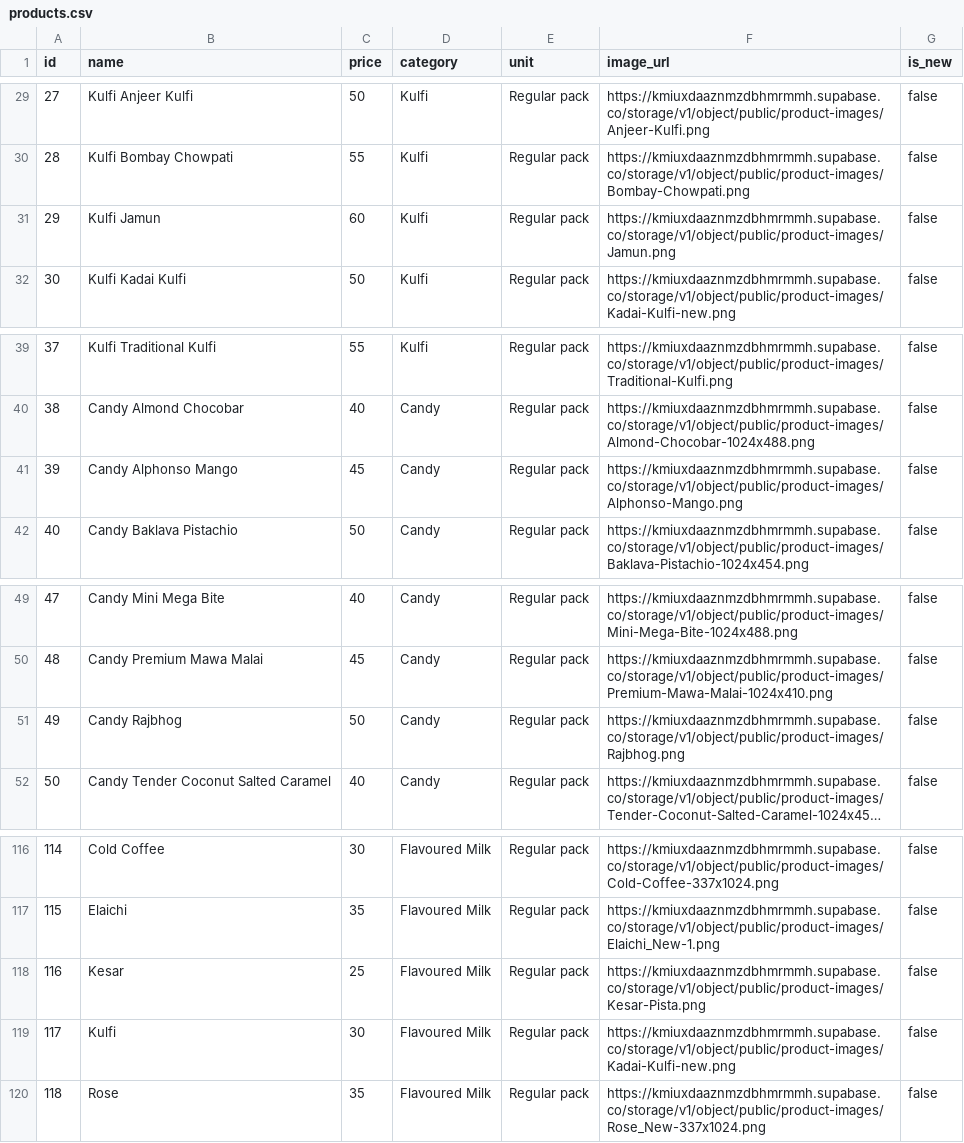
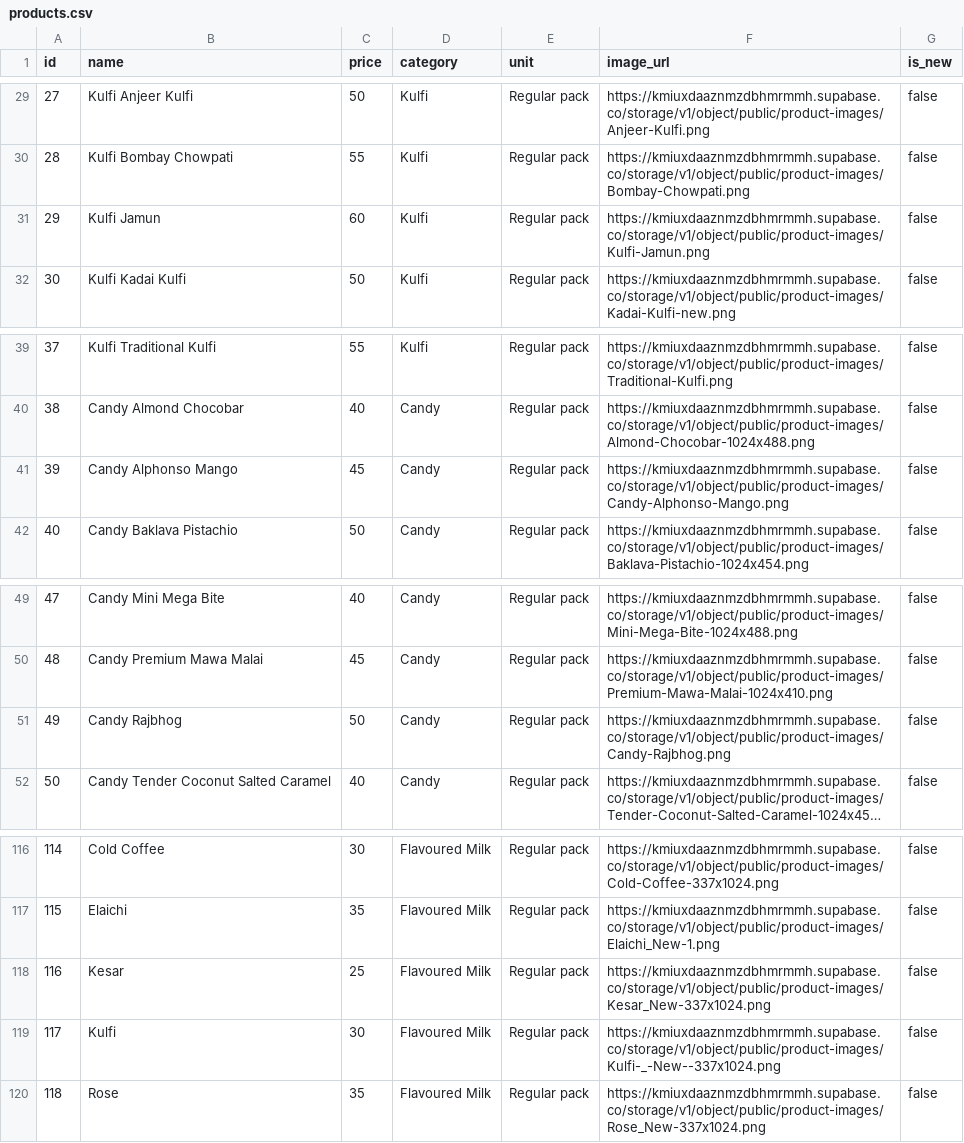
Before and after one commit to sirigunipe00/sheetal_icecream, a CSV file: products.csv, drawn as a sheet; only a part is shown, gaps mark what is left out; long unchanged cells end in …; the diff covers the shown part only; the diff names each change by its address in the sheet, - before the commit and + after, or states it on an @@ line.

```diff
--- a/products.csv
+++ b/products.csv
-F31 (image_url): https://kmiuxdaaznmzdbhmrmmh.supabase.co/storage/v1/object/public/product-images/Jamun.png
+F31 (image_url): https://kmiuxdaaznmzdbhmrmmh.supabase.co/storage/v1/object/public/product-images/Kulfi-Jamun.png
-F41 (image_url): https://kmiuxdaaznmzdbhmrmmh.supabase.co/storage/v1/object/public/product-images/Alphonso-Mango.png
+F41 (image_url): https://kmiuxdaaznmzdbhmrmmh.supabase.co/storage/v1/object/public/product-images/Candy-Alphonso-Mango.png
-F51 (image_url): https://kmiuxdaaznmzdbhmrmmh.supabase.co/storage/v1/object/public/product-images/Rajbhog.png
+F51 (image_url): https://kmiuxdaaznmzdbhmrmmh.supabase.co/storage/v1/object/public/product-images/Candy-Rajbhog.png
-F118 (image_url): https://kmiuxdaaznmzdbhmrmmh.supabase.co/storage/v1/object/public/product-images/Kesar-Pista.png
+F118 (image_url): https://kmiuxdaaznmzdbhmrmmh.supabase.co/storage/v1/object/public/product-images/Kesar_New-337x1024.png
-F119 (image_url): https://kmiuxdaaznmzdbhmrmmh.supabase.co/storage/v1/object/public/product-images/Kadai-Kulfi-new.png
+F119 (image_url): https://kmiuxdaaznmzdbhmrmmh.supabase.co/storage/v1/object/public/product-images/Kulfi-_-New--337x1024.png
```
Also changed, not shown: 11 edited cells elsewhere in this file, products_remaining.csv, 54 other files.
